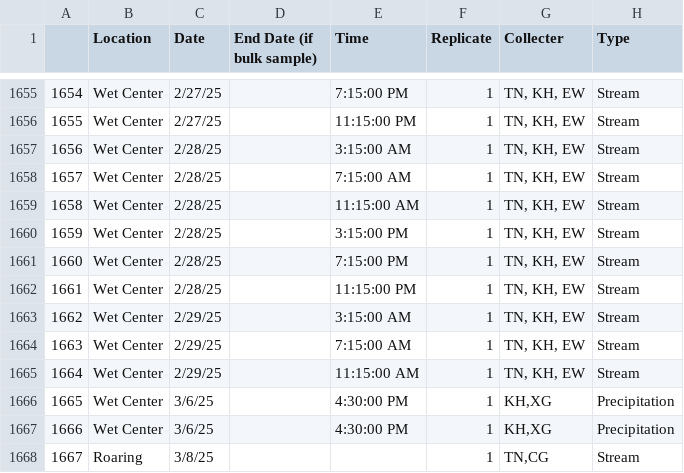
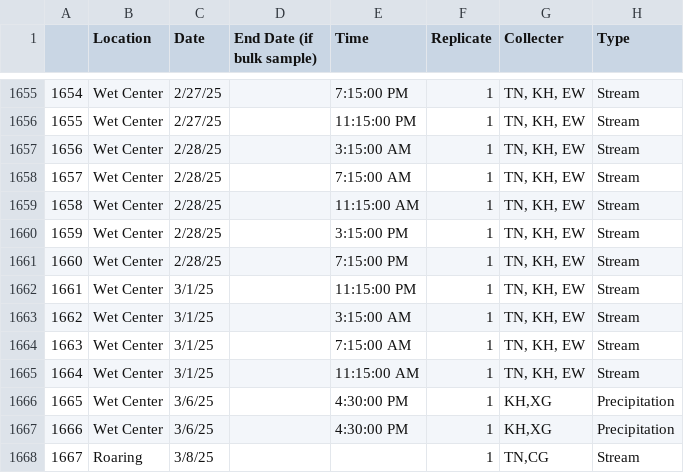
Before and after one commit to rvera177/MillRiver_PFAS, a CSV file: data/RAW_Isotope_Inventory_Downloaded_Aug_11_26.csv, drawn as a sheet; only a part is shown, gaps mark what is left out; the diff covers the shown part only; the diff names each change by its address in the sheet, - before the commit and + after, or states it on an @@ line.

```diff
--- a/data/RAW_Isotope_Inventory_Downloaded_Aug_11_26.csv
+++ b/data/RAW_Isotope_Inventory_Downloaded_Aug_11_26.csv
-C1662 (Date): 2/28/25
+C1662 (Date): 3/1/25
-C1663:C1665 (Date): 2/29/25
+C1663:C1665 (Date): 3/1/25
```
Also changed, not shown: 58 edited cells elsewhere in this file.
